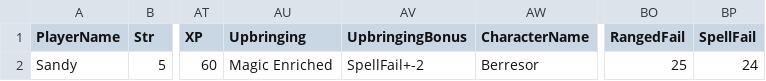
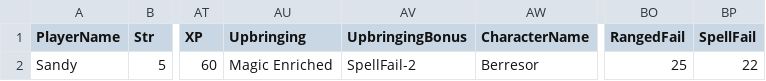
Before and after one commit to pixelrebirth/ProjectTabletop, a CSV file: Data/Saves/Sandy-Berresor.csv, drawn as a sheet; only a part is shown, gaps mark what is left out; the diff names each change by its address in the sheet, - before the commit and + after, or states it on an @@ line.

```diff
--- a/Data/Saves/Sandy-Berresor.csv
+++ b/Data/Saves/Sandy-Berresor.csv
-AV2 (UpbringingBonus): SpellFail+-2
+AV2 (UpbringingBonus): SpellFail-2
-BP2 (SpellFail): 24
+BP2 (SpellFail): 22
```
Also changed, not shown: Data/Saves/Kelcey-Ilboc Bairnell.csv, 3 other files.
